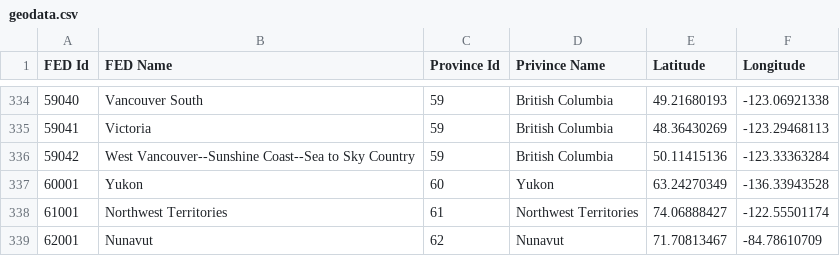
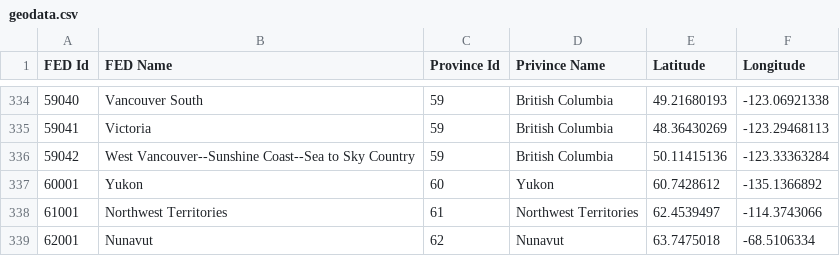
Before and after one commit to bsmirnov12/ABDS-Project-1, a CSV file: geodata/geodata.csv, drawn as a sheet; only a part is shown, gaps mark what is left out.

```diff
--- a/geodata/geodata.csv
+++ b/geodata/geodata.csv
@@ -336,4 +336,4 @@ FED Id,FED Name,Province Id,Privince Name,Latitude,Longitude
 59042,West Vancouver--Sunshine Coast--Sea to Sky Country,59,British Columbia,50.11415136,-123.33363284
-60001,Yukon,60,Yukon,63.24270349,-136.33943528
-61001,Northwest Territories,61,Northwest Territories,74.06888427,-122.55501174
-62001,Nunavut,62,Nunavut,71.70813467,-84.78610709
+60001,Yukon,60,Yukon,60.7428612,-135.1366892
+61001,Northwest Territories,61,Northwest Territories,62.4539497,-114.3743066
+62001,Nunavut,62,Nunavut,63.7475018,-68.5106334
```
Also changed, not shown: 1 other file.
